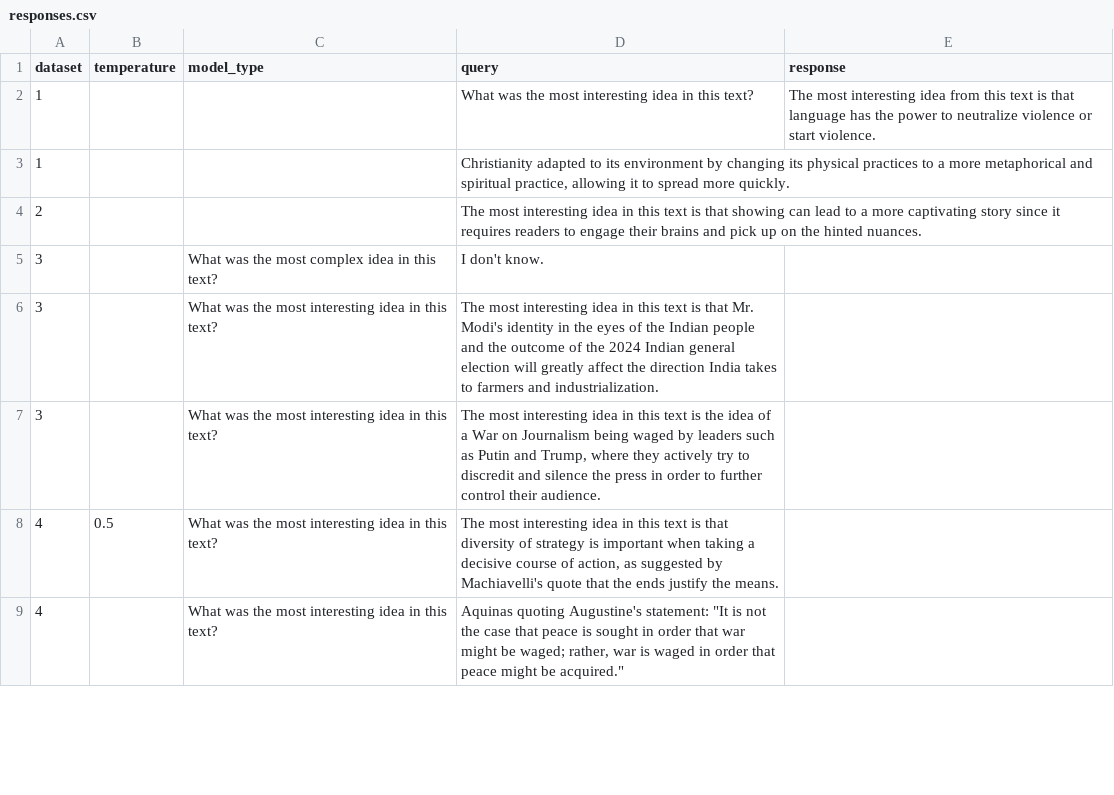
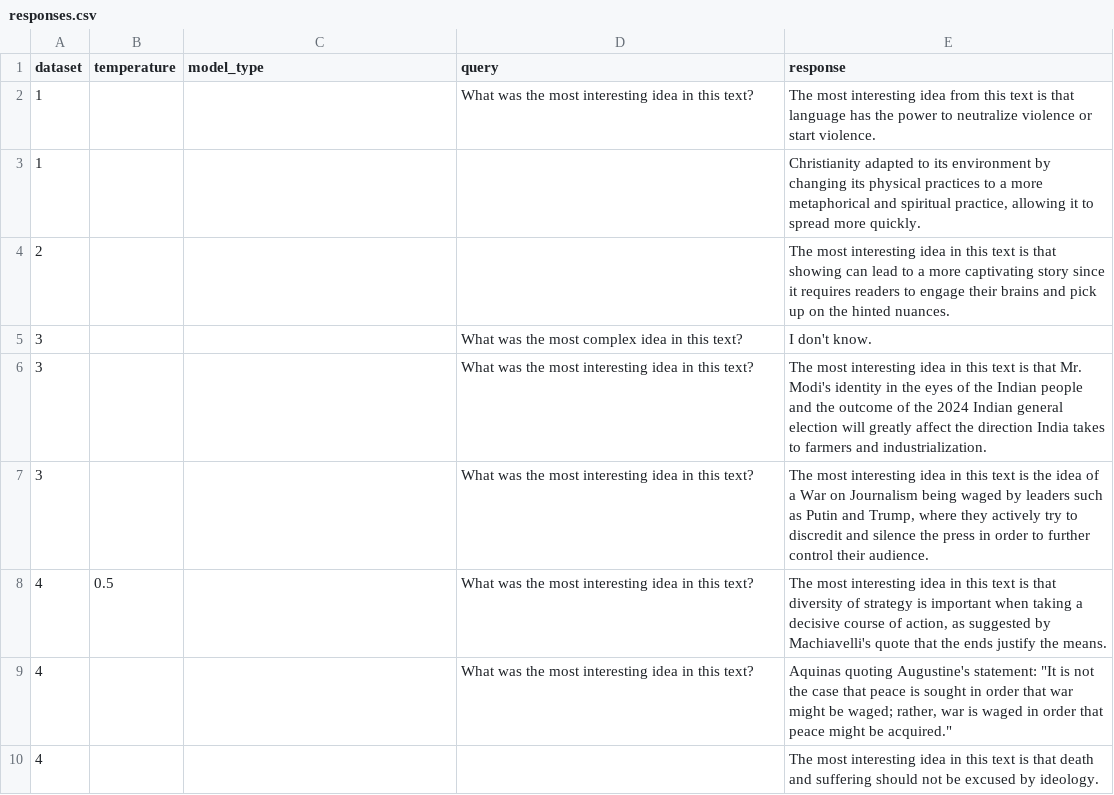
Before and after one commit to i-r-o-n/work-analysis, a CSV file: responses.csv, drawn as a sheet; only a part is shown; the diff covers the shown part only.

Commit message:
update responses

```diff
--- a/responses.csv
+++ b/responses.csv
@@ -2,8 +2,9 @@ dataset,temperature,model_type,query,response
 1, , ,What was the most interesting idea in this text?,The most interesting idea from this text is that language has the power to neutralize violence or start violence.
-1, , ,"Christianity adapted to its environment by changing its physical practices to a more metaphorical and spiritual practice, allowing it to spread more quickly."
-2, , ,The most interesting idea in this text is that showing can lead to a more captivating story since it requires readers to engage their brains and pick up on the hinted nuances.
-3,,What was the most complex idea in this text?,I don't know.
-3,,What was the most interesting idea in this text?,The most interesting idea in this text is that Mr. Modi's identity in the eyes of the Indian people and the outcome of the 2024 Indian general election will greatly affect the direction India takes to farmers and industrialization.
-3,,What was the most interesting idea in this text?,"The most interesting idea in this text is the idea of a War on Journalism being waged by leaders such as Putin and Trump, where they actively try to discredit and silence the press in order to further control their audience."
-4,0.5,What was the most interesting idea in this text?,"The most interesting idea in this text is that diversity of strategy is important when taking a decisive course of action, as suggested by Machiavelli's quote that the ends justify the means."
-4,,What was the most interesting idea in this text?,"Aquinas quoting Augustine's statement: ""It is not the case that peace is sought in order that war might be waged; rather, war is waged in order that peace might be acquired."""
+1, , ,,"Christianity adapted to its environment by changing its physical practices to a more metaphorical and spiritual practice, allowing it to spread more quickly."
+2, , ,,The most interesting idea in this text is that showing can lead to a more captivating story since it requires readers to engage their brains and pick up on the hinted nuances.
+3,,,What was the most complex idea in this text?,I don't know.
+3,,,What was the most interesting idea in this text?,The most interesting idea in this text is that Mr. Modi's identity in the eyes of the Indian people and the outcome of the 2024 Indian general election will greatly affect the direction India takes to farmers and industrialization.
+3,,,What was the most interesting idea in this text?,"The most interesting idea in this text is the idea of a War on Journalism being waged by leaders such as Putin and Trump, where they actively try to discredit and silence the press in order to further control their audience."
+4,0.5,,What was the most interesting idea in this text?,"The most interesting idea in this text is that diversity of strategy is important when taking a decisive course of action, as suggested by Machiavelli's quote that the ends justify the means."
+4,,,What was the most interesting idea in this text?,"Aquinas quoting Augustine's statement: ""It is not the case that peace is sought in order that war might be waged; rather, war is waged in order that peace might be acquired."""
+4,,,,The most interesting idea in this text is that death and suffering should not be excused by ideology.
```
Also changed, not shown: 1 added row, 2 removed rows and 13 edited cells elsewhere in this file.
